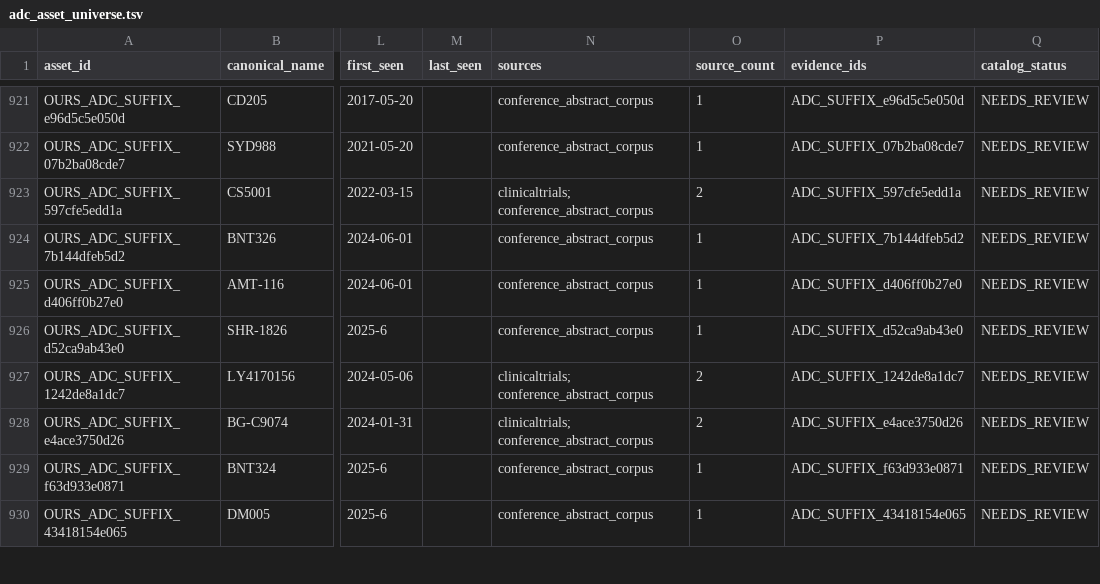
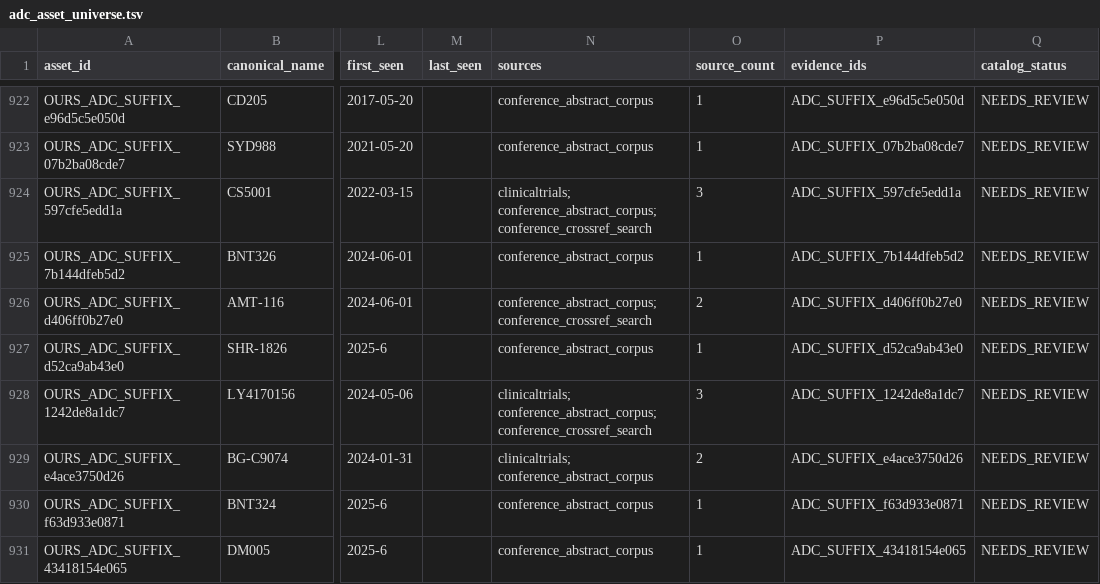
Before and after one commit to leezx/adc-acquisition, a TSV file: DATA/catalog/adc_asset_universe.tsv, drawn as a sheet; only a part is shown, gaps mark what is left out; addresses are those after the commit; the diff covers the shown part only; the diff names each change by its address in the sheet, - before the commit and + after, or states it on an @@ line.

```diff
--- a/DATA/catalog/adc_asset_universe.tsv
+++ b/DATA/catalog/adc_asset_universe.tsv
-N924 (sources): clinicaltrials; conference_abstract_corpus
+N924 (sources): clinicaltrials; conference_abstract_corpus; conference_crossref_search
-O924 (source_count): 2
+O924 (source_count): 3
-N926 (sources): conference_abstract_corpus
+N926 (sources): conference_abstract_corpus; conference_crossref_search
-O926 (source_count): 1
+O926 (source_count): 2
-N928 (sources): clinicaltrials; conference_abstract_corpus
+N928 (sources): clinicaltrials; conference_abstract_corpus; conference_crossref_search
-O928 (source_count): 2
+O928 (source_count): 3
```
Also changed, not shown: 3 added rows and 124 edited cells elsewhere in this file, DATA/catalog/adc_clinical_development.tsv, DATA/feasibility/adc_candidates.tsv, 9 other files.
